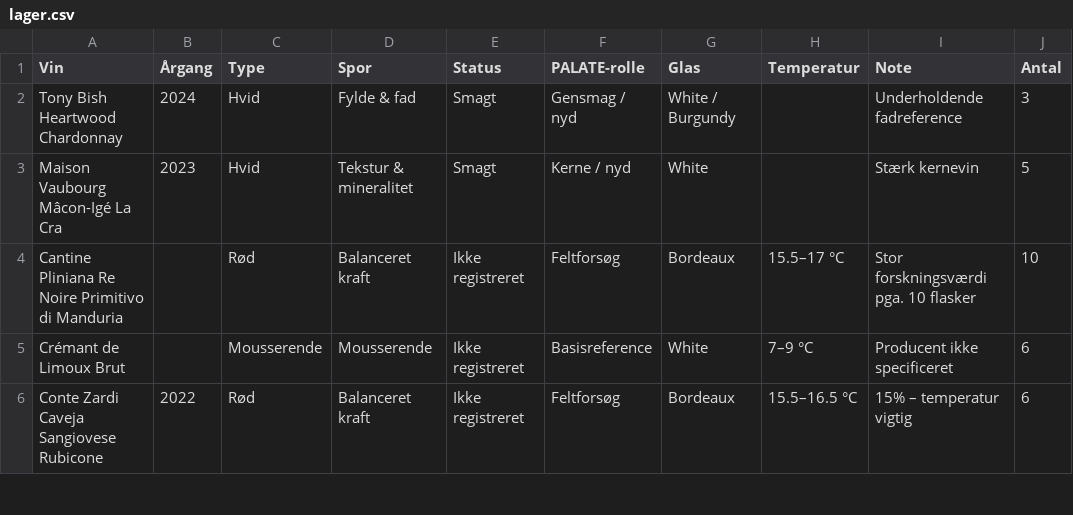
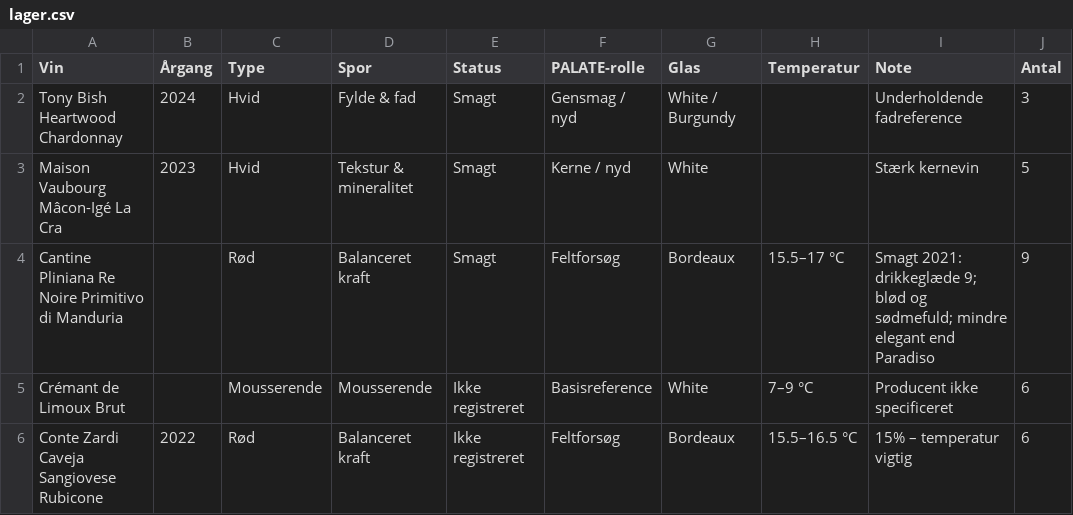
Before and after one commit to enhatafskum/project-palate, a CSV file: data/lager.csv, drawn as a sheet; only a part is shown.

Commit message:
PALATE: Re Noire beholdning 10 til 9 efter smagning

```diff
--- a/data/lager.csv
+++ b/data/lager.csv
@@ -3,3 +3,3 @@ Tony Bish Heartwood Chardonnay,2024,Hvid,Fylde & fad,Smagt,Gensmag / nyd,White /
 Maison Vaubourg Mâcon-Igé La Cra,2023,Hvid,Tekstur & mineralitet,Smagt,Kerne / nyd,White,,Stærk kernevin,5
-Cantine Pliniana Re Noire Primitivo di Manduria,,Rød,Balanceret kraft,Ikke registreret,Feltforsøg,Bordeaux,15.5–17 °C,Stor forskningsværdi pga. 10 flasker,10
+Cantine Pliniana Re Noire Primitivo di Manduria,,Rød,Balanceret kraft,Smagt,Feltforsøg,Bordeaux,15.5–17 °C,Smagt 2021: drikkeglæde 9; blød og sødmefuld; mindre elegant end Paradiso,9
 Crémant de Limoux Brut,,Mousserende,Mousserende,Ikke registreret,Basisreference,White,7–9 °C,Producent ikke specificeret,6
```
